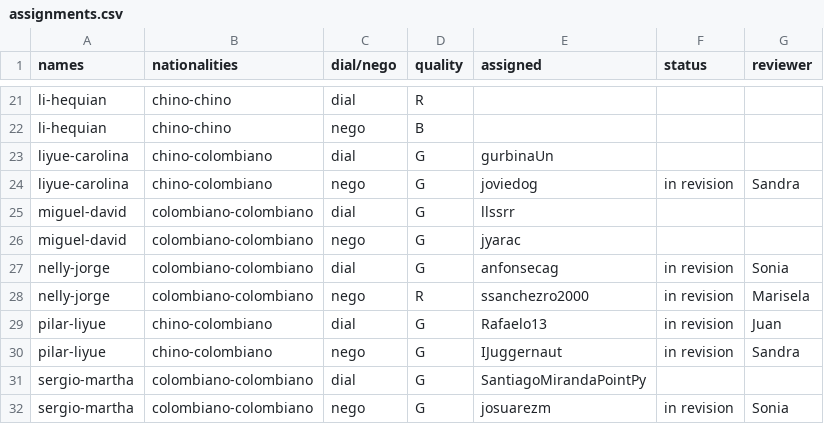
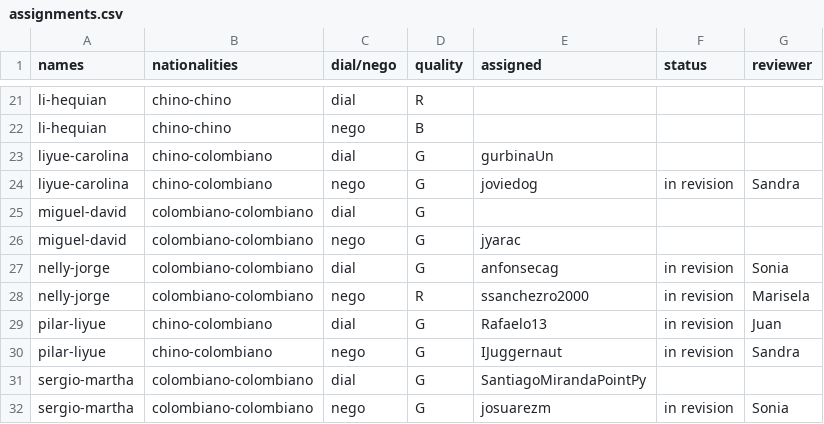
Before and after one commit to oolivos27/Allignment, a CSV file: assignments.csv, drawn as a sheet; only a part is shown, gaps mark what is left out.

Commit message:
Update assignments.csv

```diff
--- a/assignments.csv
+++ b/assignments.csv
@@ -24,3 +24,3 @@ liyue-carolina,chino-colombiano,dial,G,gurbinaUn,,
 liyue-carolina,chino-colombiano,nego,G,joviedog,in revision,Sandra
-miguel-david,colombiano-colombiano,dial,G,llssrr,,
+miguel-david,colombiano-colombiano,dial,G,,,
 miguel-david,colombiano-colombiano,nego,G,jyarac ,,
```
